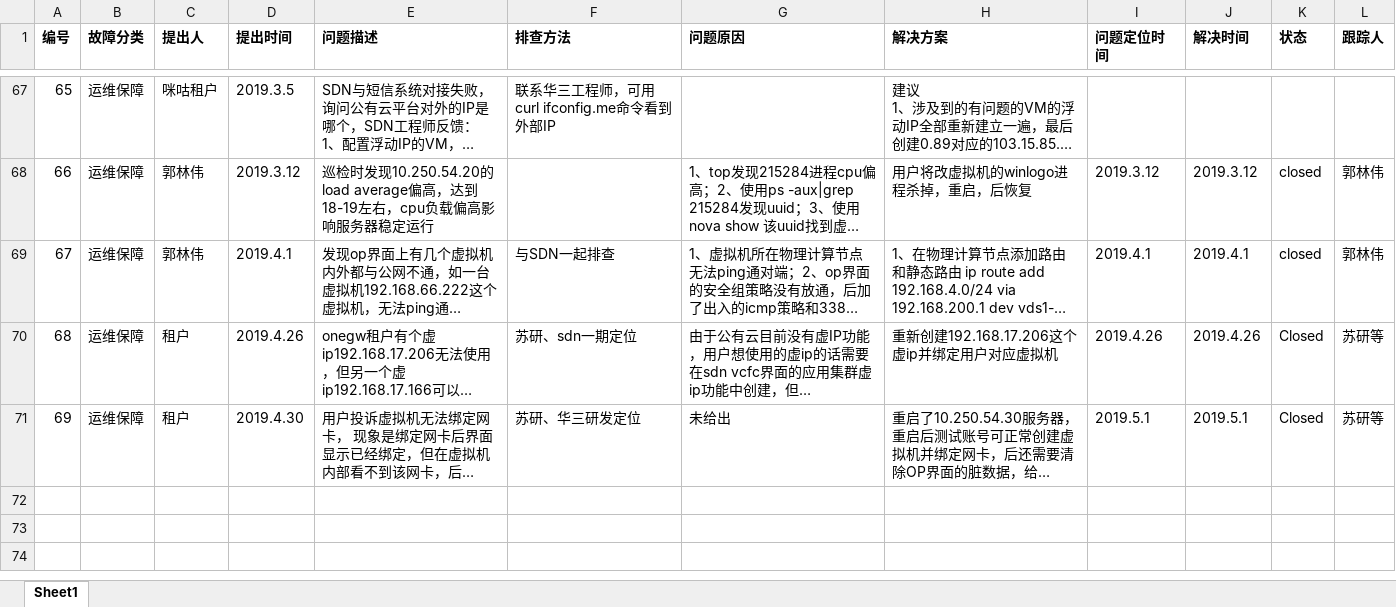
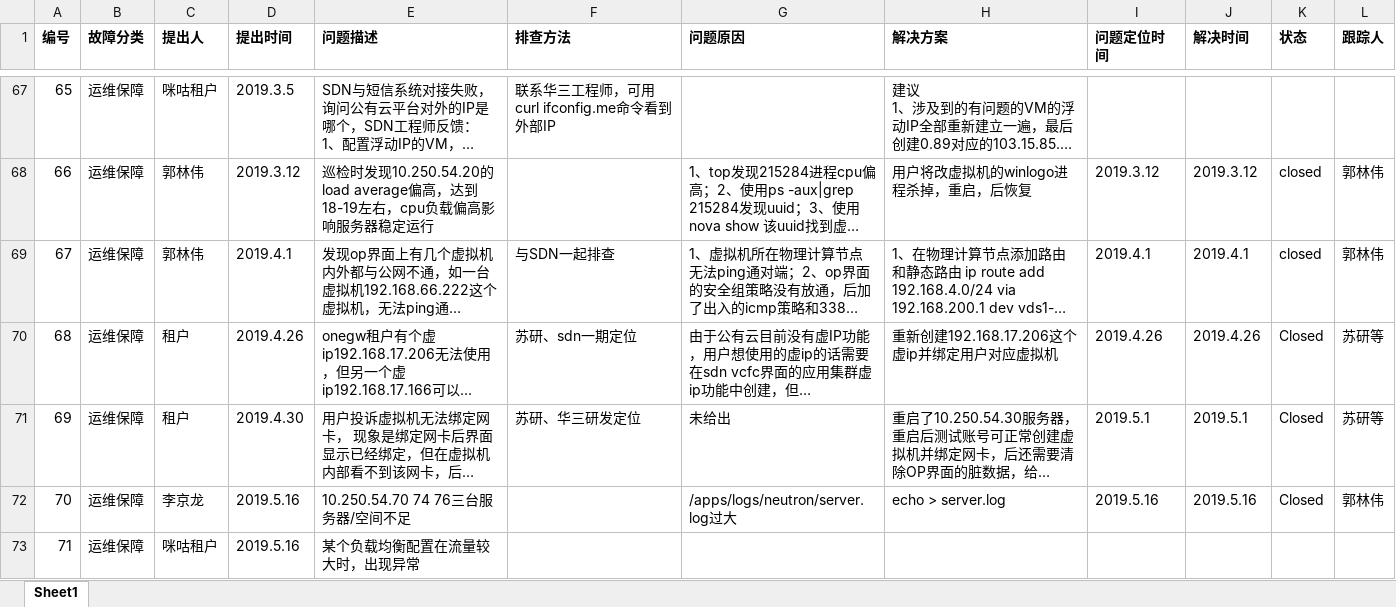
Before and after one commit to guolinwei/WorkLog, an Excel workbook: TroubleList.xlsx, sheet Sheet1, drawn as a sheet; only a part is shown, gaps mark what is left out; long unchanged cells end in …; values as stored, in another font and other column widths than the file's, no borders; charts and pictures not drawn; the diff names each change by its address in the sheet, - before the commit and + after, or states it on an @@ line.

```diff
--- a/TroubleList.xlsx (sheet Sheet1)
+++ b/TroubleList.xlsx (sheet Sheet1)
+row 72: 70 | 运维保障 | 李京龙 | 2019.5.16 | 10.250.54.70 74 76三台服务器/空间不足 |  | /apps/logs/neutron/server.log过大 | echo > server.log | 2019.5.16 | 2019.5.16 | Closed | 郭林伟
+row 73: 71 | 运维保障 | 咪咕租户 | 2019.5.16 | 某个负载均衡配置在流量较大时，出现异常
```
Also changed, not shown: 1 other file.
